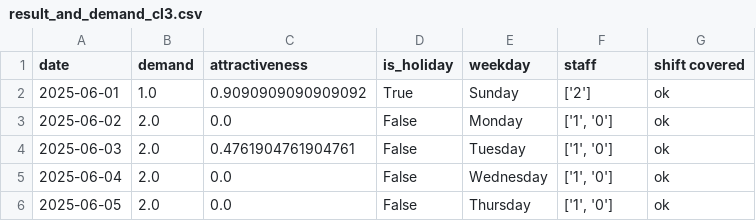
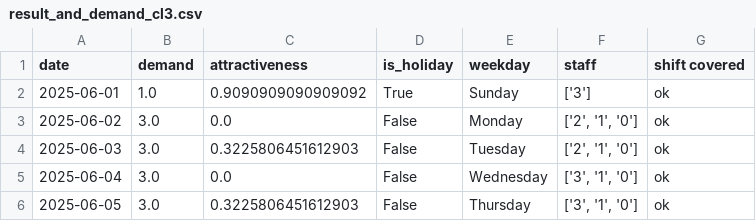
Before and after one commit to larssonnathalie/QMaxH-Cap, a CSV file: data/results/result_and_demand_cl3.csv, drawn as a sheet.

```diff
--- a/data/results/result_and_demand_cl3.csv
+++ b/data/results/result_and_demand_cl3.csv
@@ -1,6 +1,6 @@
 date,demand,attractiveness,is_holiday,weekday,staff,shift covered
-2025-06-01,1.0,0.9090909090909092,True,Sunday,['2'],ok
-2025-06-02,2.0,0.0,False,Monday,"['1', '0']",ok
-2025-06-03,2.0,0.4761904761904761,False,Tuesday,"['1', '0']",ok
-2025-06-04,2.0,0.0,False,Wednesday,"['1', '0']",ok
-2025-06-05,2.0,0.0,False,Thursday,"['1', '0']",ok
+2025-06-01,1.0,0.9090909090909092,True,Sunday,['3'],ok
+2025-06-02,3.0,0.0,False,Monday,"['2', '1', '0']",ok
+2025-06-03,3.0,0.3225806451612903,False,Tuesday,"['2', '1', '0']",ok
+2025-06-04,3.0,0.0,False,Wednesday,"['3', '1', '0']",ok
+2025-06-05,3.0,0.3225806451612903,False,Thursday,"['3', '1', '0']",ok
```
Also changed, not shown: data/intermediate/Qubo_matrix_cl3.csv, data/intermediate/physician_data.csv, 28 other files.
